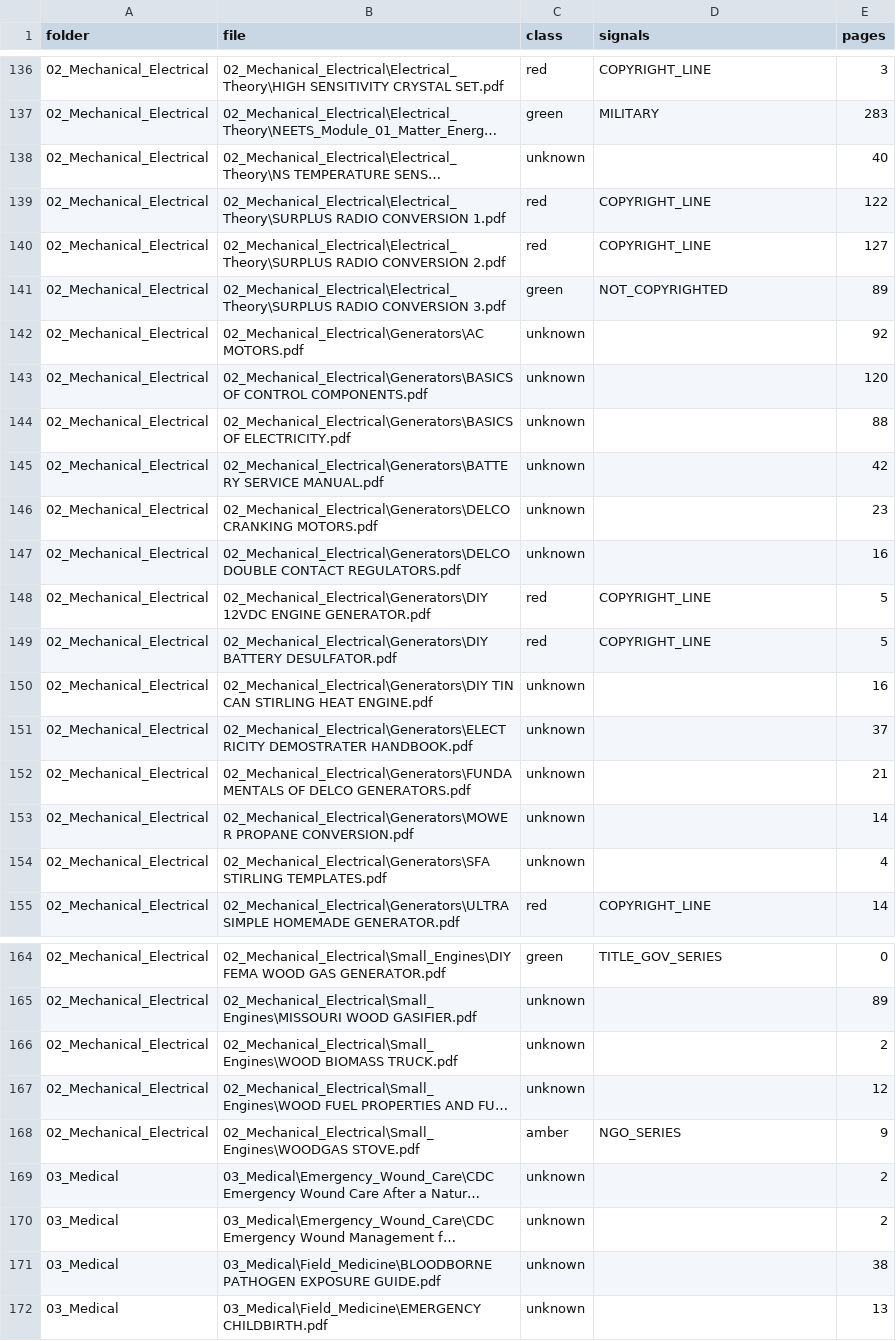
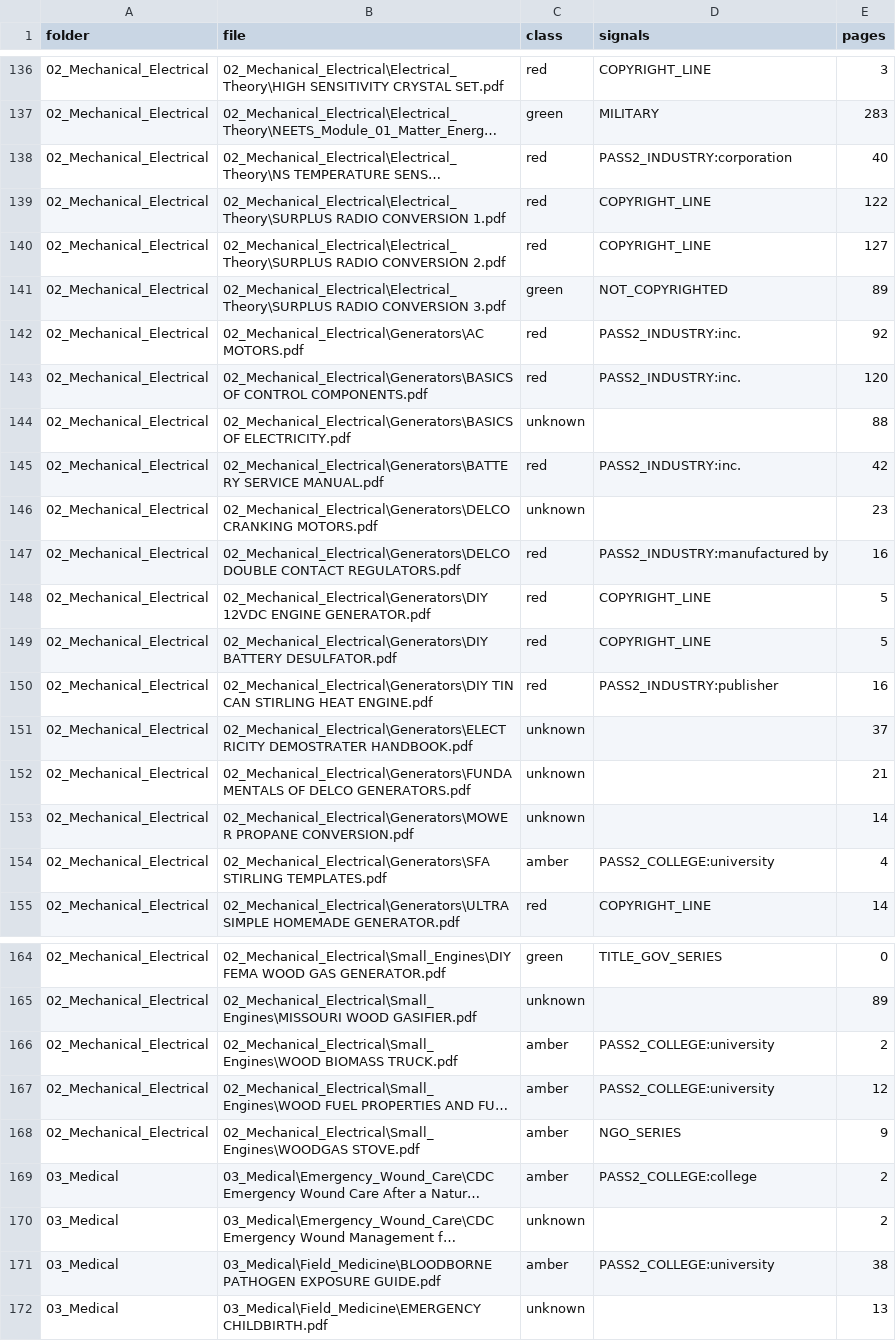
Before and after one commit to oldskol73-sudo/Survival-Guide-App, a CSV file: docs/store/LICENSE_AUDIT.csv, drawn as a sheet; only a part is shown, gaps mark what is left out; long unchanged cells end in …; the diff covers the shown part only; the diff names each change by its address in the sheet, - before the commit and + after, or states it on an @@ line.

```diff
--- a/docs/store/LICENSE_AUDIT.csv
+++ b/docs/store/LICENSE_AUDIT.csv
-C138 (class): unknown
+C138 (class): red
-D138 (signals): (empty)
+D138 (signals): PASS2_INDUSTRY:corporation
-C142:C143 (class): unknown
+C142:C143 (class): red
-D142:D143 (signals): (empty)
+D142:D143 (signals): PASS2_INDUSTRY:inc.
-C145 (class): unknown
+C145 (class): red
-D145 (signals): (empty)
+D145 (signals): PASS2_INDUSTRY:inc.
-C147 (class): unknown
+C147 (class): red
-D147 (signals): (empty)
+D147 (signals): PASS2_INDUSTRY:manufactured by
-C150 (class): unknown
+C150 (class): red
-D150 (signals): (empty)
+D150 (signals): PASS2_INDUSTRY:publisher
-C154 (class): unknown
+C154 (class): amber
-D154 (signals): (empty)
+D154 (signals): PASS2_COLLEGE:university
-C166:C167 (class): unknown
+C166:C167 (class): amber
-D166:D167 (signals): (empty)
+D166:D167 (signals): PASS2_COLLEGE:university
-C169 (class): unknown
+C169 (class): amber
-D169 (signals): (empty)
+D169 (signals): PASS2_COLLEGE:college
-C171 (class): unknown
+C171 (class): amber
-D171 (signals): (empty)
+D171 (signals): PASS2_COLLEGE:university
```
Also changed, not shown: 62 edited cells elsewhere in this file, 8 other files.
